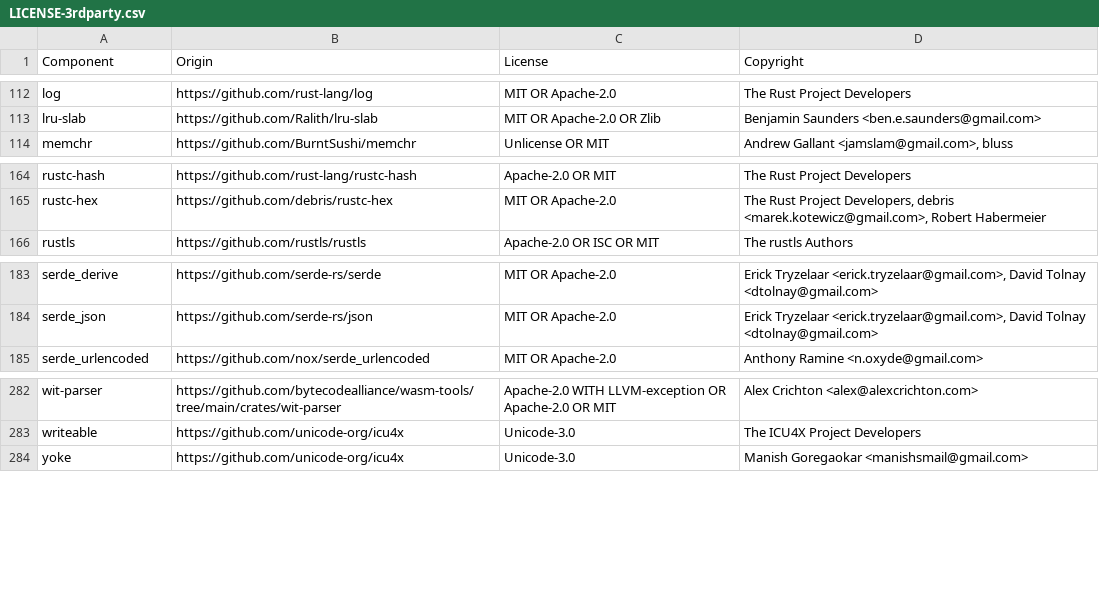
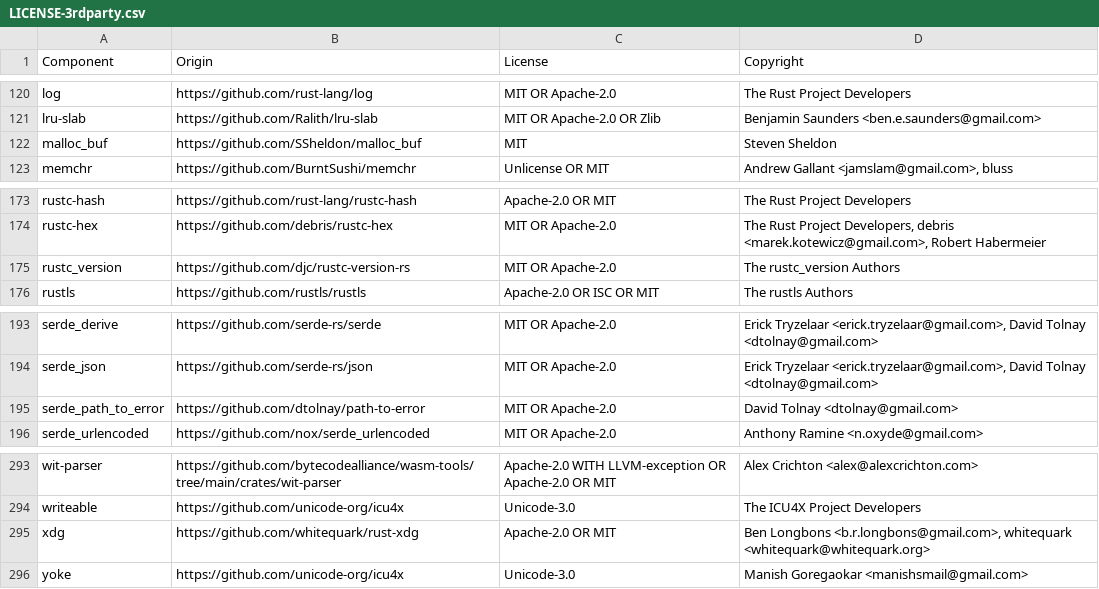
Before and after one commit to DataDog/dd-sensitive-data-scanner, a CSV file: LICENSE-3rdparty.csv, drawn as a sheet; only a part is shown, gaps mark what is left out; the diff covers the shown part only.

```diff
--- a/LICENSE-3rdparty.csv
+++ b/LICENSE-3rdparty.csv
@@ -113,2 +121,3 @@ log,https://github.com/rust-lang/log,MIT OR Apache-2.0,The Rust Project Develope
 lru-slab,https://github.com/Ralith/lru-slab,MIT OR Apache-2.0 OR Zlib,Benjamin Saunders <ben.e.saunders@gmail.com>
+malloc_buf,https://github.com/SSheldon/malloc_buf,MIT,Steven Sheldon
 memchr,https://github.com/BurntSushi/memchr,Unlicense OR MIT,"Andrew Gallant <jamslam@gmail.com>, bluss"
@@ -165,2 +174,3 @@ rustc-hash,https://github.com/rust-lang/rustc-hash,Apache-2.0 OR MIT,The Rust Pr
 rustc-hex,https://github.com/debris/rustc-hex,MIT OR Apache-2.0,"The Rust Project Developers, debris <marek.kotewicz@gmail.com>, Robert Habermeier"
+rustc_version,https://github.com/djc/rustc-version-rs,MIT OR Apache-2.0,The rustc_version Authors
 rustls,https://github.com/rustls/rustls,Apache-2.0 OR ISC OR MIT,The rustls Authors
@@ -184,2 +194,3 @@ serde_derive,https://github.com/serde-rs/serde,MIT OR Apache-2.0,"Erick Tryzelaa
 serde_json,https://github.com/serde-rs/json,MIT OR Apache-2.0,"Erick Tryzelaar <erick.tryzelaar@gmail.com>, David Tolnay <dtolnay@gmail.com>"
+serde_path_to_error,https://github.com/dtolnay/path-to-error,MIT OR Apache-2.0,David Tolnay <dtolnay@gmail.com>
 serde_urlencoded,https://github.com/nox/serde_urlencoded,MIT OR Apache-2.0,Anthony Ramine <n.oxyde@gmail.com>
@@ -283,2 +294,3 @@ wit-parser,https://github.com/bytecodealliance/wasm-tools/tree/main/crates/wit-p
 writeable,https://github.com/unicode-org/icu4x,Unicode-3.0,The ICU4X Project Developers
+xdg,https://github.com/whitequark/rust-xdg,Apache-2.0 OR MIT,"Ben Longbons <b.r.longbons@gmail.com>, whitequark <whitequark@whitequark.org>"
 yoke,https://github.com/unicode-org/icu4x,Unicode-3.0,Manish Goregaokar <manishsmail@gmail.com>
```
Also changed, not shown: 8 added rows elsewhere in this file, 1 other file.
